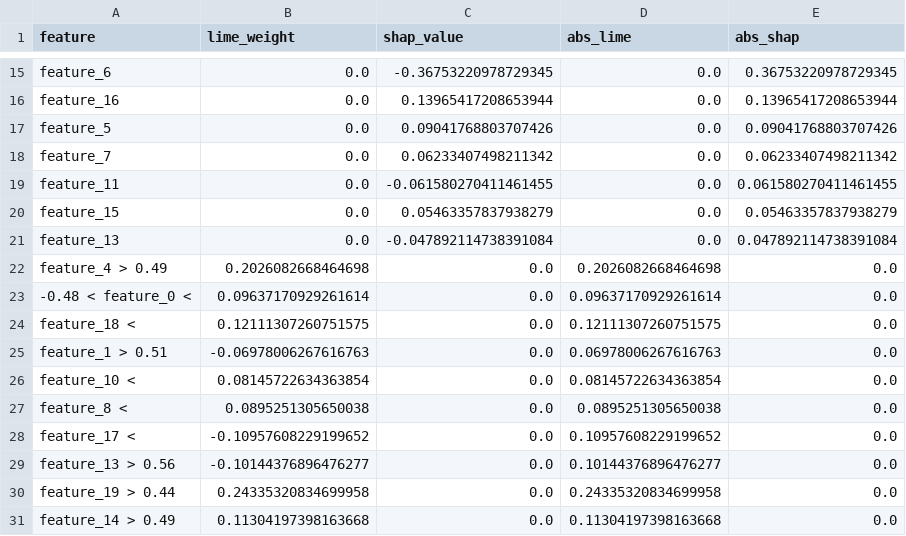
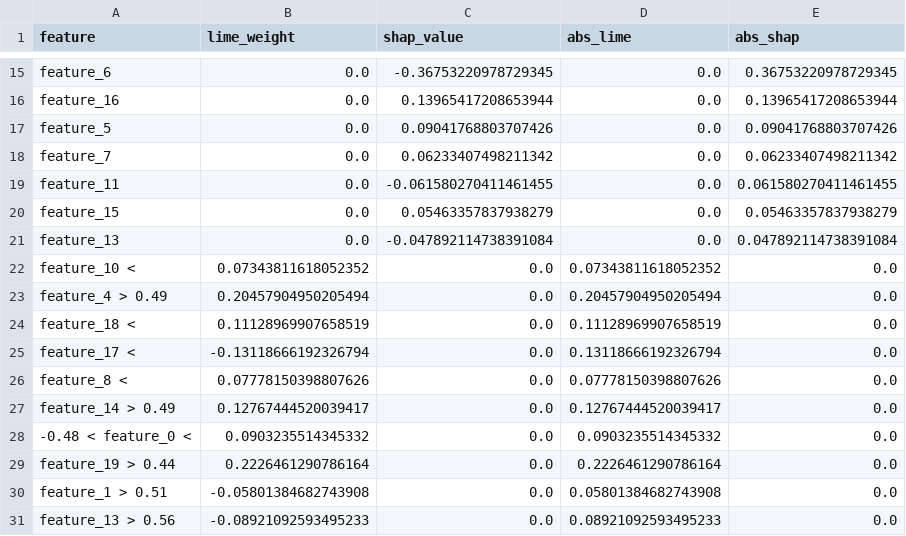
Before and after one commit to ZitouniNidhal/Explainable-AI-for-Clinical-Prediction, a CSV file: reports/shap_lime_comparison.csv, drawn as a sheet; only a part is shown, gaps mark what is left out.

Commit message:
feat: implement multi-omic pancan integration pipeline with comprehensive research and stability reporting.

```diff
--- a/reports/shap_lime_comparison.csv
+++ b/reports/shap_lime_comparison.csv
@@ -21,11 +21,11 @@ feature_15,0.0,0.05463357837938279,0.0,0.05463357837938279
 feature_13,0.0,-0.047892114738391084,0.0,0.047892114738391084
-feature_4 > 0.49,0.2026082668464698,0.0,0.2026082668464698,0.0
--0.48 < feature_0 <,0.09637170929261614,0.0,0.09637170929261614,0.0
-feature_18 <,0.12111307260751575,0.0,0.12111307260751575,0.0
-feature_1 > 0.51,-0.06978006267616763,0.0,0.06978006267616763,0.0
-feature_10 <,0.08145722634363854,0.0,0.08145722634363854,0.0
-feature_8 <,0.0895251305650038,0.0,0.0895251305650038,0.0
-feature_17 <,-0.10957608229199652,0.0,0.10957608229199652,0.0
-feature_13 > 0.56,-0.10144376896476277,0.0,0.10144376896476277,0.0
-feature_19 > 0.44,0.24335320834699958,0.0,0.24335320834699958,0.0
-feature_14 > 0.49,0.11304197398163668,0.0,0.11304197398163668,0.0
+feature_10 <,0.07343811618052352,0.0,0.07343811618052352,0.0
+feature_4 > 0.49,0.20457904950205494,0.0,0.20457904950205494,0.0
+feature_18 <,0.11128969907658519,0.0,0.11128969907658519,0.0
+feature_17 <,-0.13118666192326794,0.0,0.13118666192326794,0.0
+feature_8 <,0.07778150398807626,0.0,0.07778150398807626,0.0
+feature_14 > 0.49,0.12767444520039417,0.0,0.12767444520039417,0.0
+-0.48 < feature_0 <,0.0903235514345332,0.0,0.0903235514345332,0.0
+feature_19 > 0.44,0.2226461290786164,0.0,0.2226461290786164,0.0
+feature_1 > 0.51,-0.05801384682743908,0.0,0.05801384682743908,0.0
+feature_13 > 0.56,-0.08921092593495233,0.0,0.08921092593495233,0.0
```
Also changed, not shown: 7 other files.
